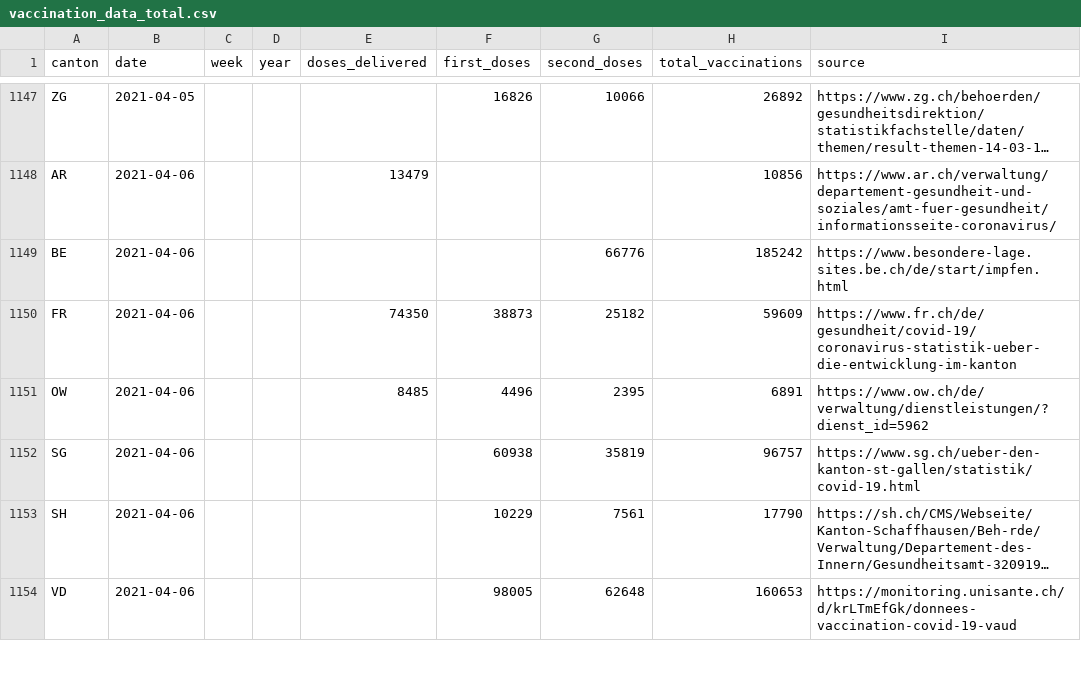
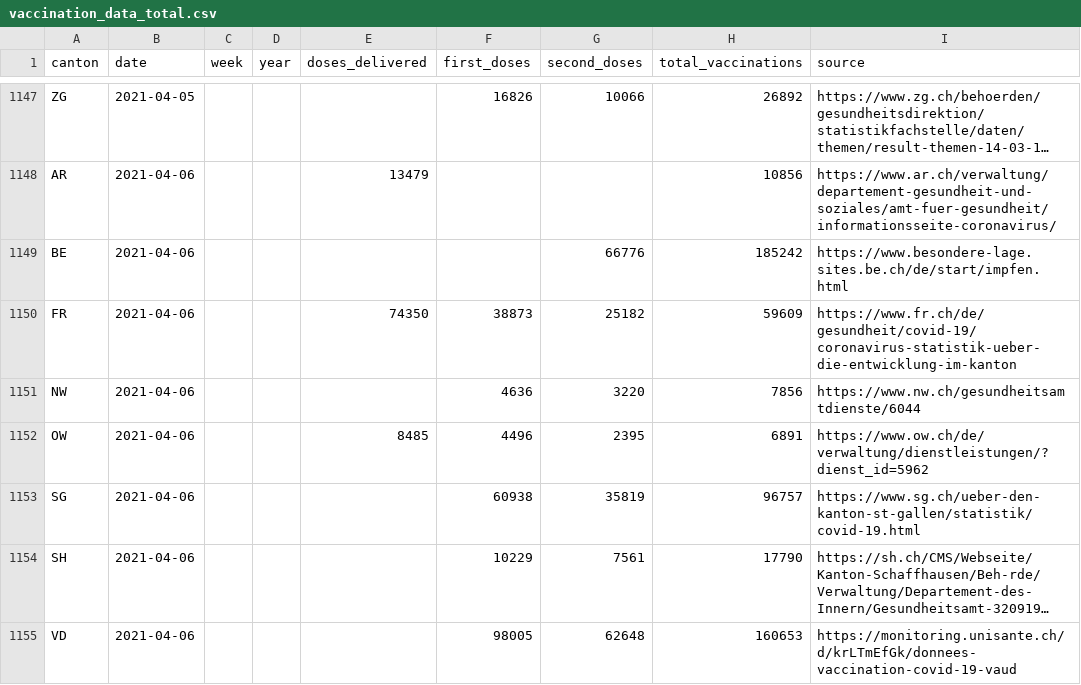
Before and after one commit to n0rdlicht/ch-vaccinations, a CSV file: data/vaccination_data_total.csv, drawn as a sheet; only a part is shown, gaps mark what is left out; long unchanged cells end in ….

Commit message:
Automatic update of vaccination data

```diff
--- a/data/vaccination_data_total.csv
+++ b/data/vaccination_data_total.csv
@@ -1150,2 +1150,3 @@ BE,2021-04-06,,,,,66776,185242,https://www.besondere-lage.sites.be.ch/de/start/i
 FR,2021-04-06,,,74350,38873,25182,59609,https://www.fr.ch/de/gesundheit/covid-19/coronavirus-statistik-ueber-die-entwicklung-im-kanton
+NW,2021-04-06,,,,4636,3220,7856,https://www.nw.ch/gesundheitsamtdienste/6044
 OW,2021-04-06,,,8485,4496,2395,6891,https://www.ow.ch/de/verwaltung/dienstleistungen/?dienst_id=5962
```
Also changed, not shown: data/vaccinations_latest.csv, 1 other file.
